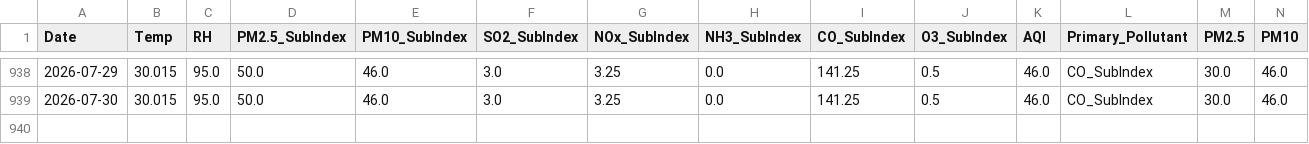
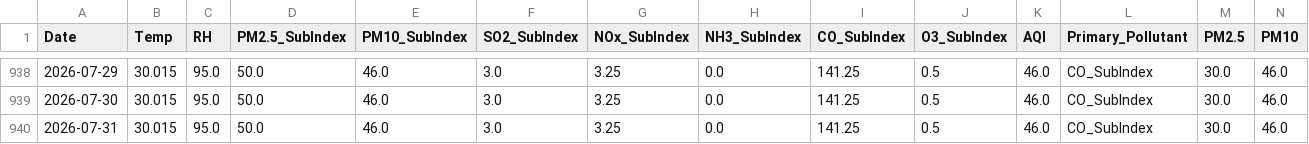
Before and after one commit to pavan3767/Project-AQI, a CSV file: Cleaned AQI Bulk data (26th Jan).csv, drawn as a sheet; only a part is shown, gaps mark what is left out; rows hold the shown columns only; the diff names each change by its address in the sheet, - before the commit and + after, or states it on an @@ line.

```diff
--- a/Cleaned AQI Bulk data (26th Jan).csv
+++ b/Cleaned AQI Bulk data (26th Jan).csv
+row 940: 2026-07-31 | 30.015 | 95.0 | 50.0 | 46.0 | 3.0 | 3.25 | 0.0 | 141.25 | 0.5 | 46.0 | CO_SubIndex | 30.0 | 46.0
```
Also changed, not shown: drift_log.csv, forecast_history.csv, 2 other files.
